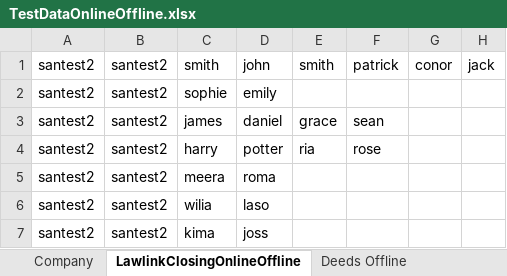
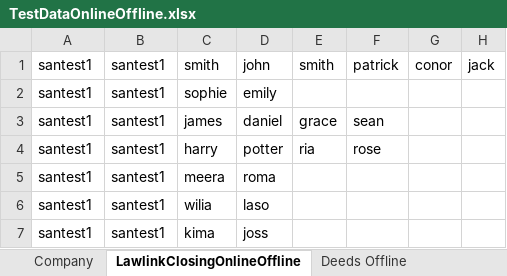
Before and after one commit to santhosh1980/rochfordbrady, an Excel workbook: Data/TestDataOnlineOffline.xlsx, sheet LawlinkClosingOnlineOffline, drawn as a sheet; values as stored, in another font and other column widths than the file's, no borders; the diff names each change by its address in the sheet, - before the commit and + after, or states it on an @@ line.

```diff
--- a/Data/TestDataOnlineOffline.xlsx (sheet LawlinkClosingOnlineOffline)
+++ b/Data/TestDataOnlineOffline.xlsx (sheet LawlinkClosingOnlineOffline)
-A1:A7: santest2
+A1:A7: santest1
-B1:B7: santest2
+B1:B7: santest1
```
Also changed, not shown: sheet RESI Status, Data/TestDataOnline.xlsx, 4 other files.
